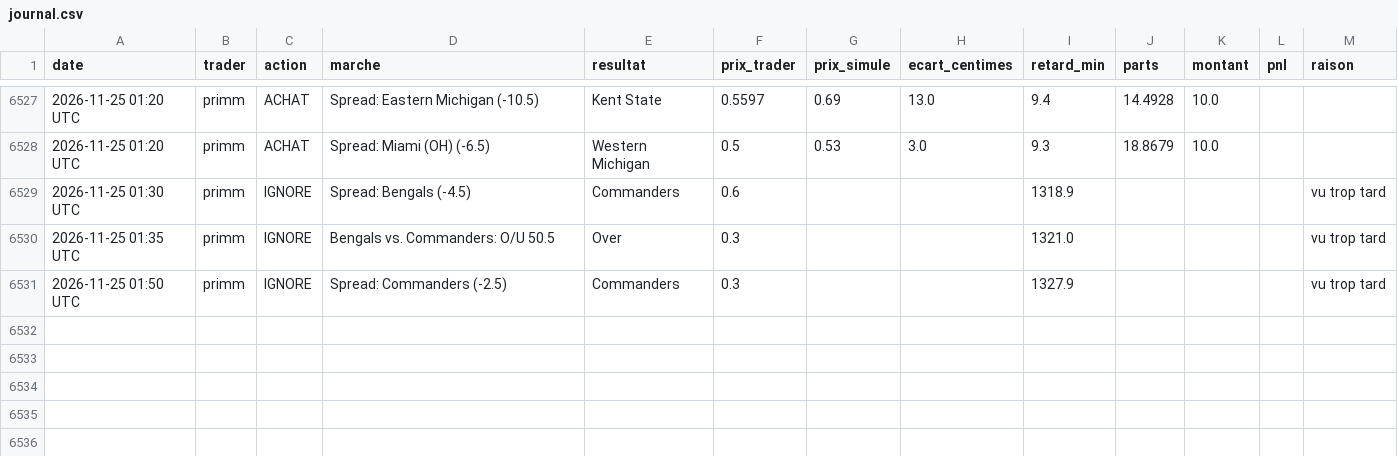
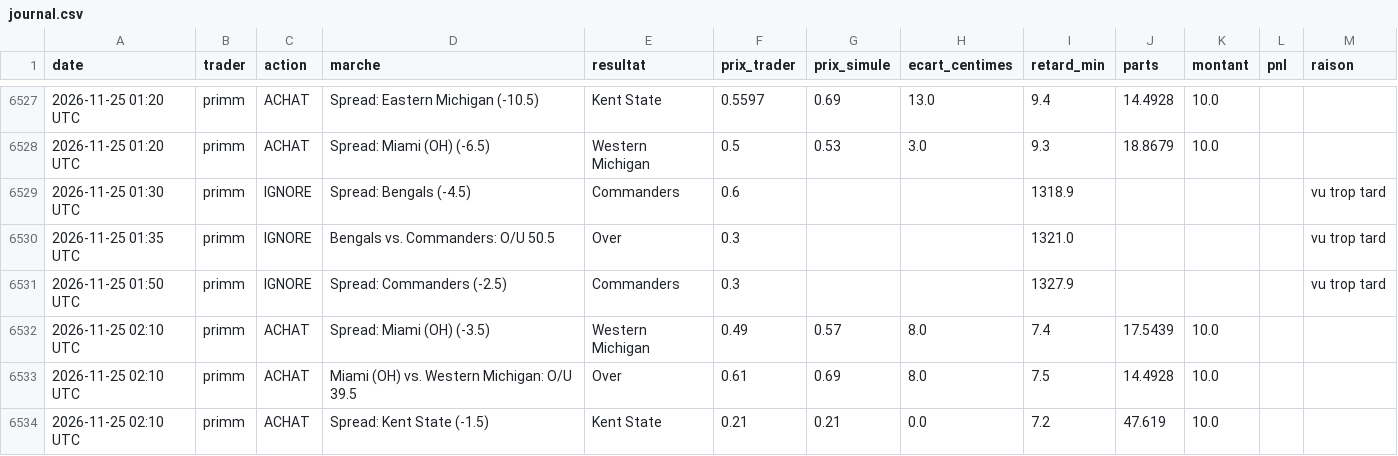
Before and after one commit to matusalem001/copytrade-sim, a CSV file: data/journal.csv, drawn as a sheet; only a part is shown, gaps mark what is left out; the diff names each change by its address in the sheet, - before the commit and + after, or states it on an @@ line.

```diff
--- a/data/journal.csv
+++ b/data/journal.csv
+row 6532: 2026-11-25 02:10 UTC | primm | ACHAT | Spread: Miami (OH) (-3.5) | Western Michigan | 0.49 | 0.57 | 8.0 | 7.4 | 17.5439 | 10.0
+row 6533: 2026-11-25 02:10 UTC | primm | ACHAT | Miami (OH) vs. Western Michigan: O/U 39.5 | Over | 0.61 | 0.69 | 8.0 | 7.5 | 14.4928 | 10.0
+row 6534: 2026-11-25 02:10 UTC | primm | ACHAT | Spread: Kent State (-1.5) | Kent State | 0.21 | 0.21 | 0.0 | 7.2 | 47.619 | 10.0
```
Also changed, not shown: 3 other files.
